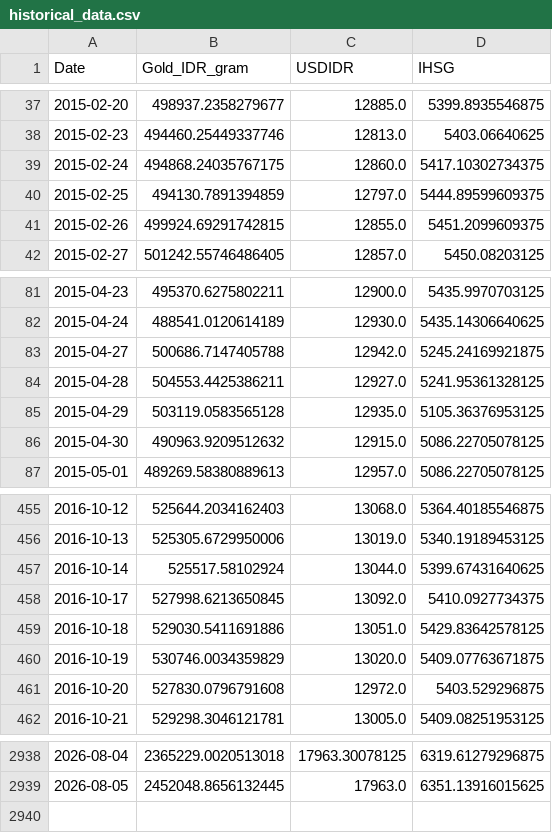
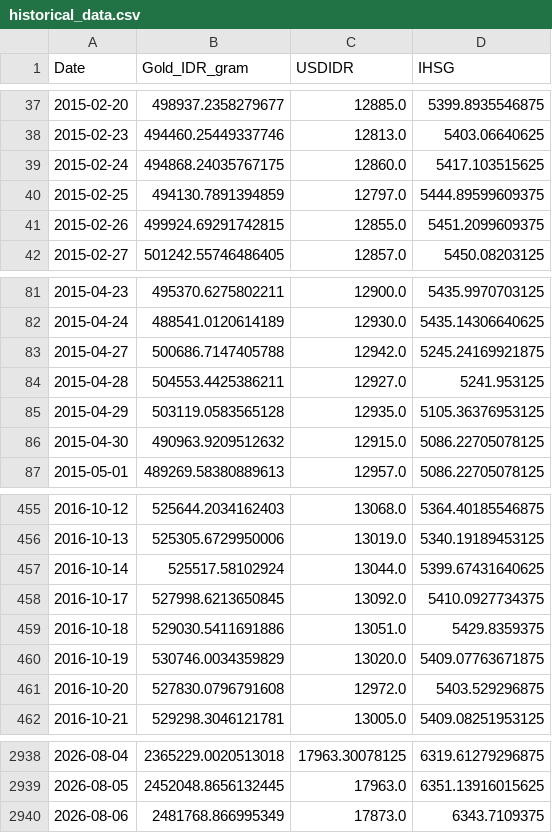
Before and after one commit to shabiharf/goldpriceforecasting-DeepLearning, a CSV file: data/historical_data.csv, drawn as a sheet; only a part is shown, gaps mark what is left out.

```diff
--- a/data/historical_data.csv
+++ b/data/historical_data.csv
@@ -38,3 +38,3 @@ Date,Gold_IDR_gram,USDIDR,IHSG
 2015-02-23,494460.25449337746,12813.0,5403.06640625
-2015-02-24,494868.24035767175,12860.0,5417.10302734375
+2015-02-24,494868.24035767175,12860.0,5417.103515625
 2015-02-25,494130.7891394859,12797.0,5444.89599609375
@@ -83,3 +83,3 @@ Date,Gold_IDR_gram,USDIDR,IHSG
 2015-04-27,500686.7147405788,12942.0,5245.24169921875
-2015-04-28,504553.4425386211,12927.0,5241.95361328125
+2015-04-28,504553.4425386211,12927.0,5241.953125
 2015-04-29,503119.0583565128,12935.0,5105.36376953125
@@ -458,3 +458,3 @@ Date,Gold_IDR_gram,USDIDR,IHSG
 2016-10-17,527998.6213650845,13092.0,5410.0927734375
-2016-10-18,529030.5411691886,13051.0,5429.83642578125
+2016-10-18,529030.5411691886,13051.0,5429.8359375
 2016-10-19,530746.0034359829,13020.0,5409.07763671875
@@ -2939 +2939,2 @@ Date,Gold_IDR_gram,USDIDR,IHSG
 2026-08-05,2452048.8656132445,17963.0,6351.13916015625
+2026-08-06,2481768.866995349,17873.0,6343.7109375
```
